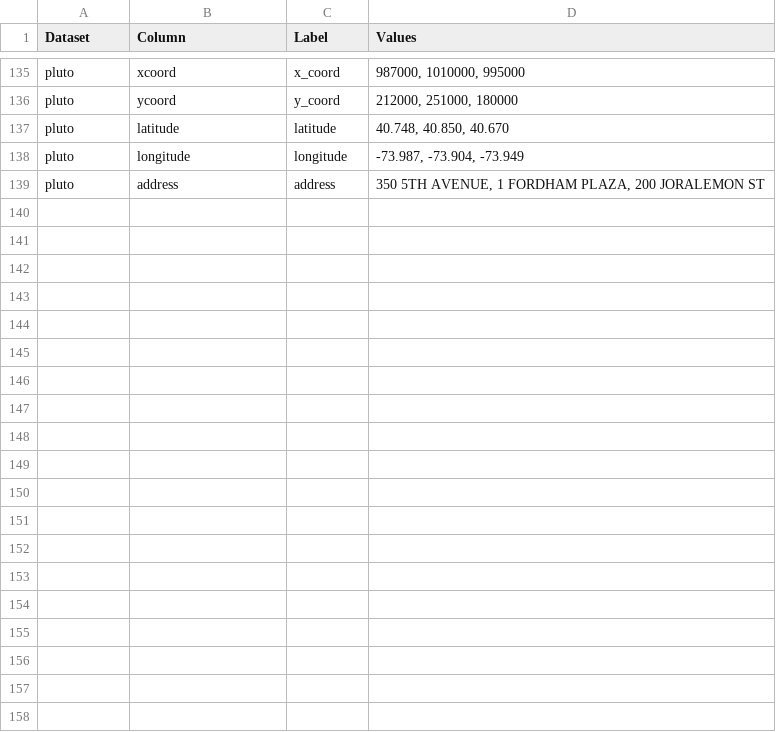
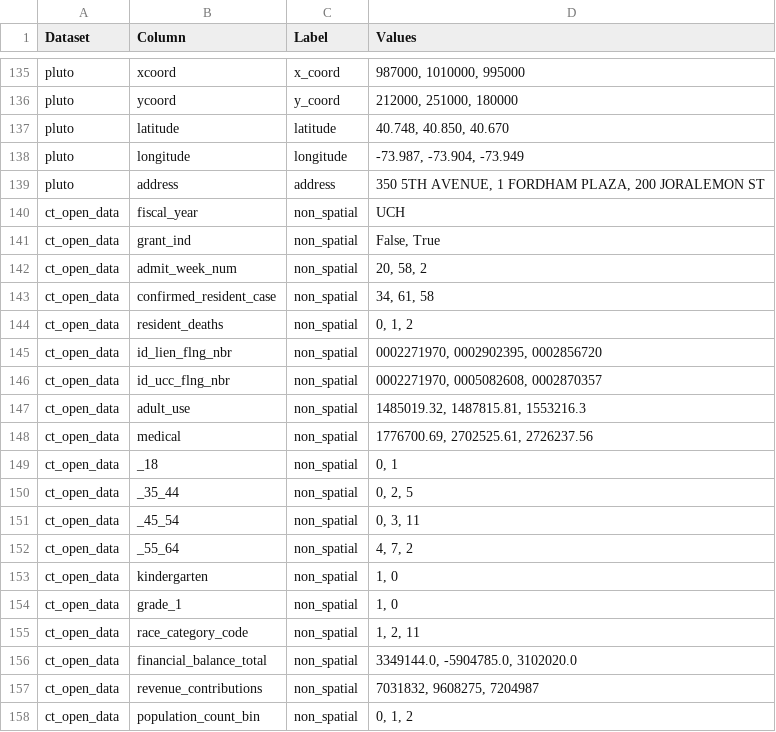
Before and after one commit to EdenWuyifan/datamart-profiler, a CSV file: training/curated_spatial_cta.csv (was curated_spatial_cta.csv), drawn as a sheet; only a part is shown, gaps mark what is left out; the diff covers the shown part only; the diff names each change by its address in the sheet, - before the commit and + after, or states it on an @@ line.

Commit message:
feat: move training related files to training/

```diff
--- a/curated_spatial_cta.csv
+++ b/training/curated_spatial_cta.csv
+row 140: ct_open_data | fiscal_year | non_spatial | UCH
+row 141: ct_open_data | grant_ind | non_spatial | False, True
+row 142: ct_open_data | admit_week_num | non_spatial | 20, 58, 2
+row 143: ct_open_data | confirmed_resident_case | non_spatial | 34, 61, 58
+row 144: ct_open_data | resident_deaths | non_spatial | 0, 1, 2
+row 145: ct_open_data | id_lien_flng_nbr | non_spatial | 0002271970, 0002902395, 0002856720
+row 146: ct_open_data | id_ucc_flng_nbr | non_spatial | 0002271970, 0005082608, 0002870357
+row 147: ct_open_data | adult_use | non_spatial | 1485019.32, 1487815.81, 1553216.3
+row 148: ct_open_data | medical | non_spatial | 1776700.69, 2702525.61, 2726237.56
+row 149: ct_open_data | _18 | non_spatial | 0, 1
+row 150: ct_open_data | _35_44 | non_spatial | 0, 2, 5
+row 151: ct_open_data | _45_54 | non_spatial | 0, 3, 11
+row 152: ct_open_data | _55_64 | non_spatial | 4, 7, 2
+row 153: ct_open_data | kindergarten | non_spatial | 1, 0
+row 154: ct_open_data | grade_1 | non_spatial | 1, 0
+row 155: ct_open_data | race_category_code | non_spatial | 1, 2, 11
+row 156: ct_open_data | financial_balance_total | non_spatial | 3349144.0, -5904785.0, 3102020.0
+row 157: ct_open_data | revenue_contributions | non_spatial | 7031832, 9608275, 7204987
+row 158: ct_open_data | population_count_bin | non_spatial | 0, 1, 2
```
Also changed, not shown: 10 added rows elsewhere in this file, 6 other files.
